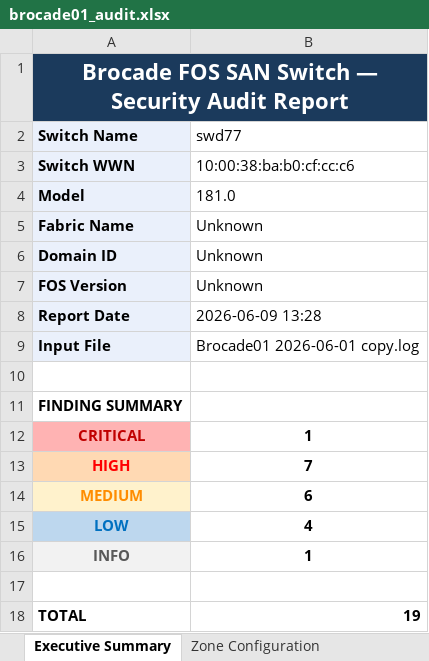
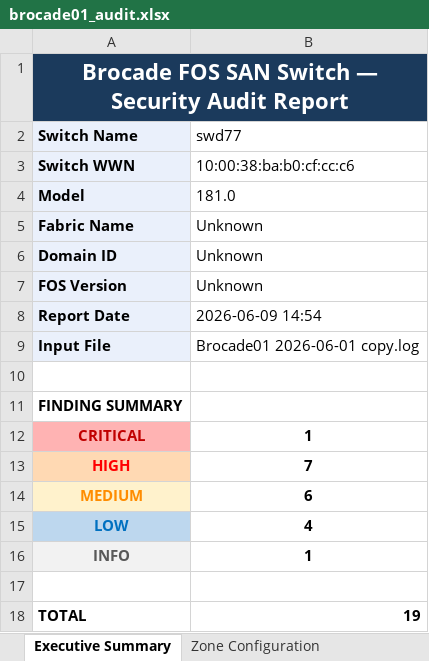
Before and after one commit to acknowledgeHim/paloalto_parser, an Excel workbook: san/brocade01_audit.xlsx, sheet Executive Summary, drawn as a sheet; values as stored, in another font and other column widths than the file's, no borders; the diff names each change by its address in the sheet, - before the commit and + after, or states it on an @@ line.

```diff
--- a/san/brocade01_audit.xlsx (sheet Executive Summary)
+++ b/san/brocade01_audit.xlsx (sheet Executive Summary)
-B8 (swd77): 2026-06-09 13:28
+B8 (swd77): 2026-06-09 14:54
```
